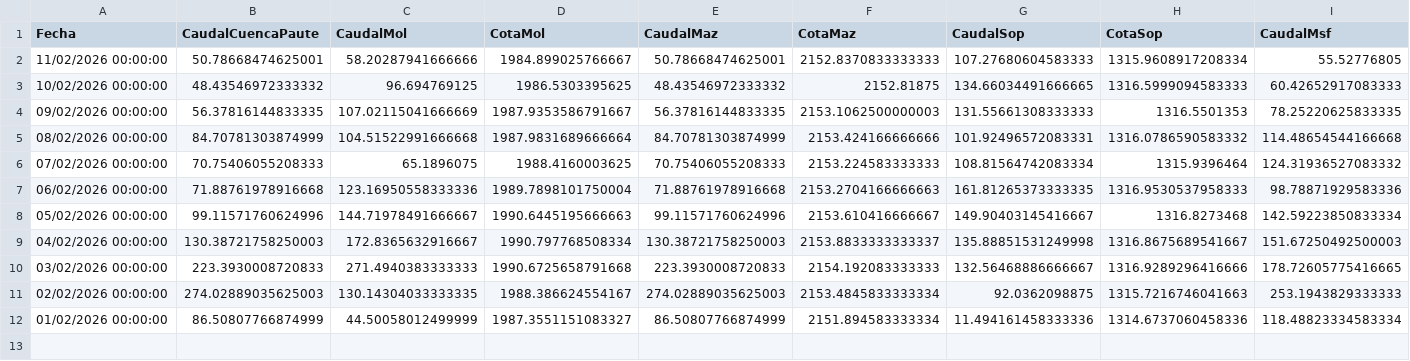
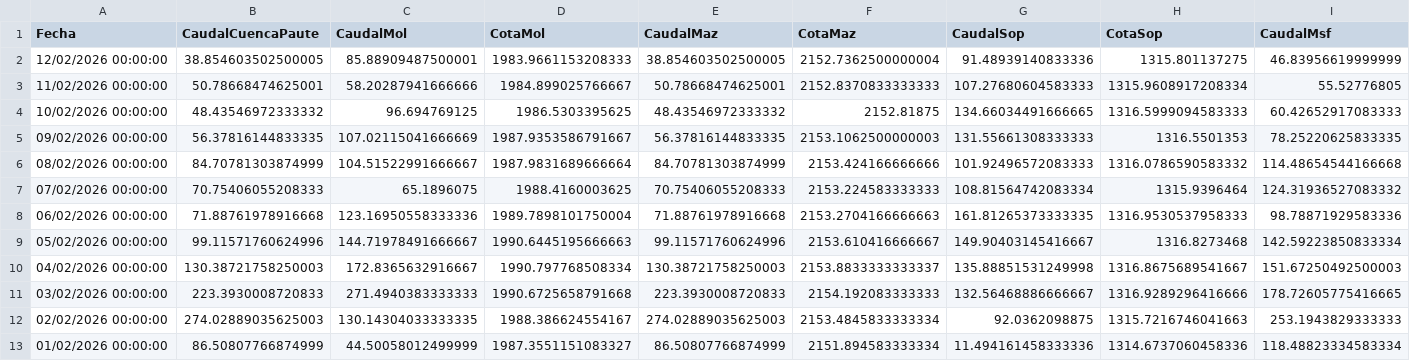
Before and after one commit to jp1309/celec, a CSV file: Hidro_mensual/Hidrología_CSR_febrero-2026.csv, drawn as a sheet; only a part is shown; addresses are those after the commit; rows hold the shown columns only; the diff names each change by its address in the sheet, - before the commit and + after, or states it on an @@ line.

```diff
--- a/Hidro_mensual/Hidrología_CSR_febrero-2026.csv
+++ b/Hidro_mensual/Hidrología_CSR_febrero-2026.csv
+row 2: 12/02/2026 00:00:00 | 38.854603502500005 | 85.88909487500001 | 1983.9661153208333 | 38.854603502500005 | 2152.7362500000004 | 91.48939140833336 | 1315.801137275 | 46.83956619999999
-C6 (CaudalMol): 104.51522991666668
+C6 (CaudalMol): 104.51522991666667
-G6 (CaudalSop): 101.92496572083331
+G6 (CaudalSop): 101.92496572083333
```
Also changed, not shown: Produ_mensual/Producción_CSR_febrero-2026.csv, data/produccion_diaria_larga.csv, 5 other files.
